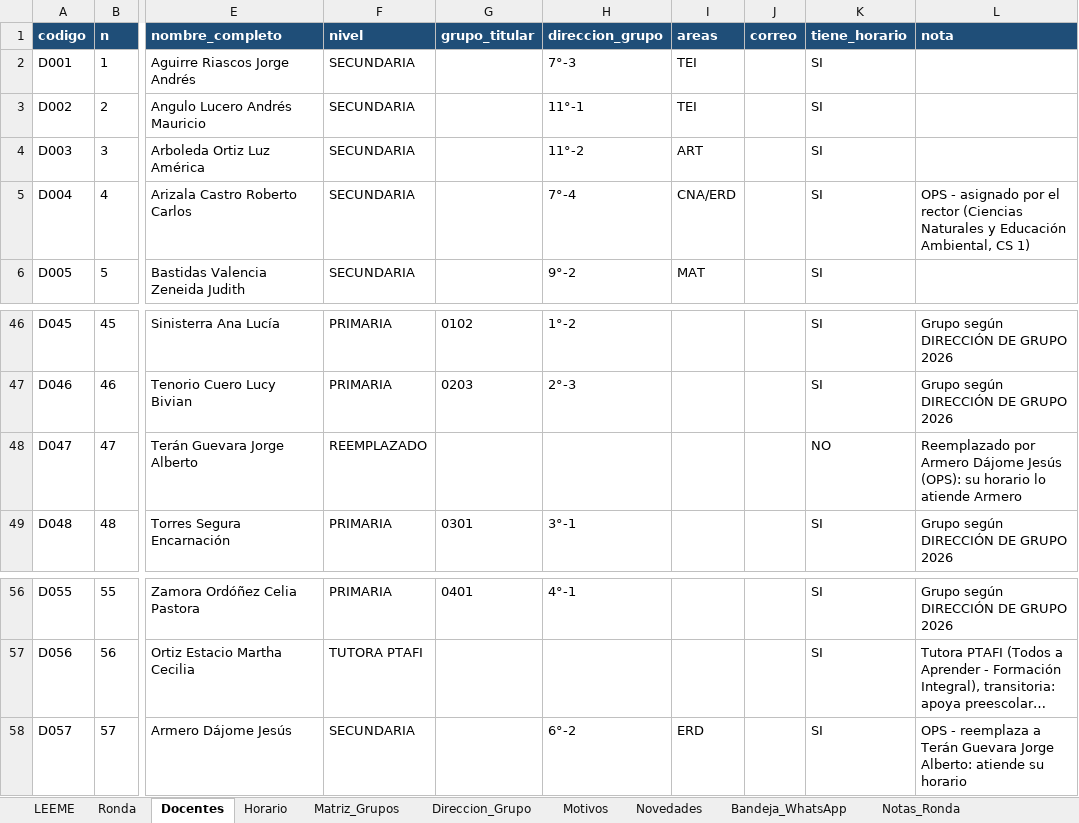
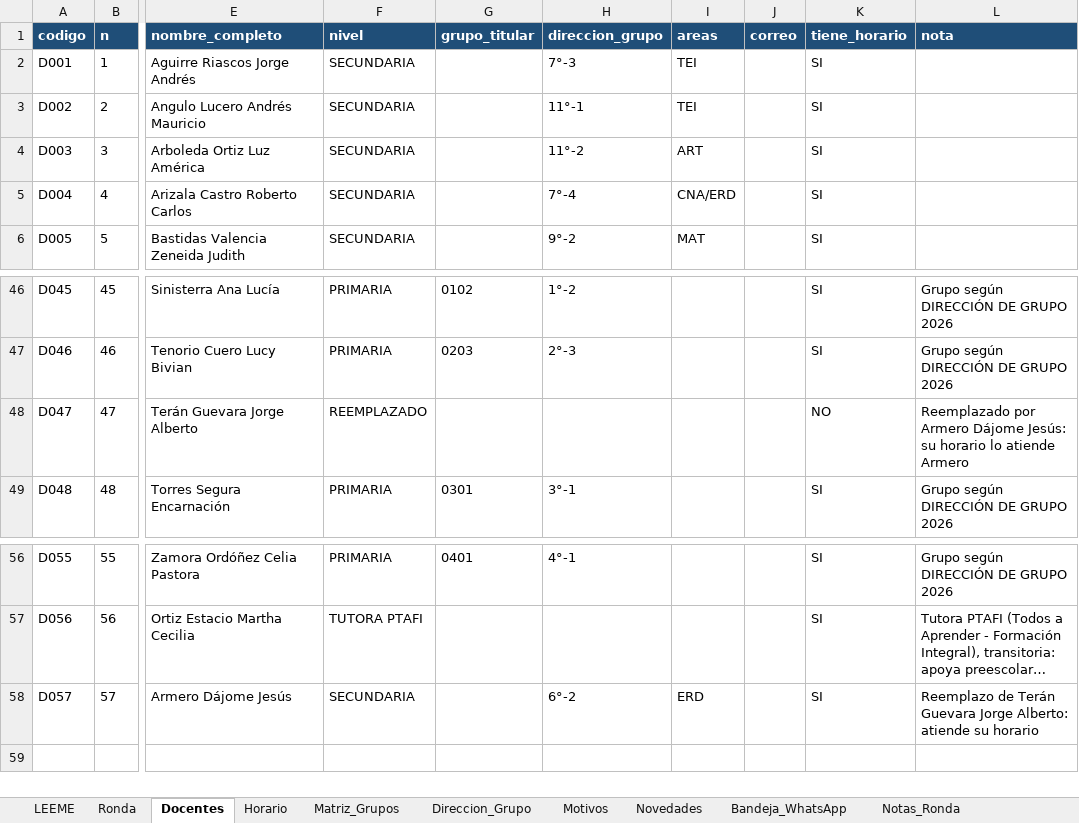
Before and after one commit to franciscojavier1005/imagenes, an Excel workbook: ICET_Control_Asistencia_Docente_2026.xlsx, sheet Docentes, drawn as a sheet; only a part is shown, gaps mark what is left out; long unchanged cells end in …; values as stored, in another font and other column widths than the file's, no borders; the diff names each change by its address in the sheet, - before the commit and + after, or states it on an @@ line.

```diff
--- a/ICET_Control_Asistencia_Docente_2026.xlsx (sheet Docentes)
+++ b/ICET_Control_Asistencia_Docente_2026.xlsx (sheet Docentes)
-L5 (nota): OPS - asignado por el rector (Ciencias Naturales y Educación Ambiental, CS 1)
+L5 (nota): (empty)
-L48 (nota): …Armero Dájome Jesús (OPS): su horario…
+L48 (nota): …Armero Dájome Jesús: su horario…
-L58 (nota): OPS - reemplaza a Terán Guevara…
+L58 (nota): Reemplazo de Terán Guevara…
```
Also changed, not shown: ICET_Base_Datos_2026.xlsx, 10 other files.
